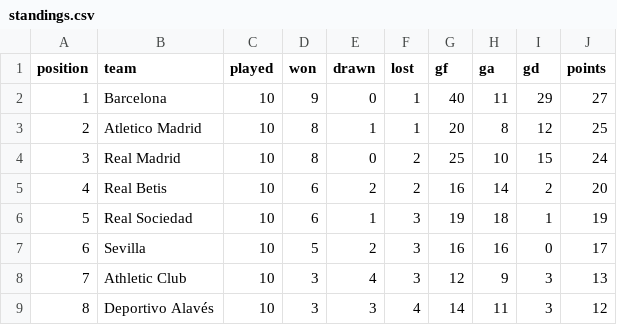
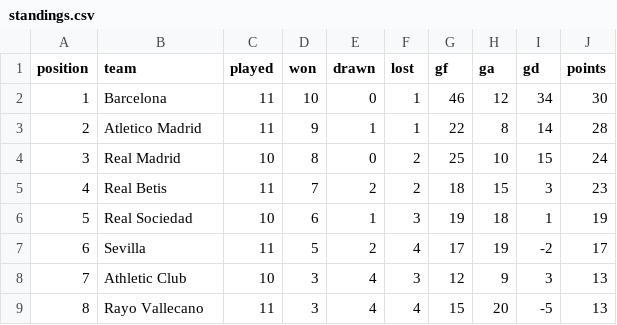
Before and after one commit to RShiri/XLALIGA, a CSV file: laliga_dashboard/database/standings.csv, drawn as a sheet; only a part is shown; the diff covers the shown part only.

```diff
--- a/laliga_dashboard/database/standings.csv
+++ b/laliga_dashboard/database/standings.csv
@@ -1,9 +1,9 @@
 position,team,played,won,drawn,lost,gf,ga,gd,points
-1,Barcelona,10,9,0,1,40,11,29,27
-2,Atletico Madrid,10,8,1,1,20,8,12,25
+1,Barcelona,11,10,0,1,46,12,34,30
+2,Atletico Madrid,11,9,1,1,22,8,14,28
 3,Real Madrid,10,8,0,2,25,10,15,24
-4,Real Betis,10,6,2,2,16,14,2,20
+4,Real Betis,11,7,2,2,18,15,3,23
 5,Real Sociedad,10,6,1,3,19,18,1,19
-6,Sevilla,10,5,2,3,16,16,0,17
+6,Sevilla,11,5,2,4,17,19,-2,17
 7,Athletic Club,10,3,4,3,12,9,3,13
-8,Deportivo Alavés,10,3,3,4,14,11,3,12
+8,Rayo Vallecano,11,3,4,4,15,20,-5,13
```
Also changed, not shown: 3 added rows, 3 removed rows and 33 edited cells elsewhere in this file, laliga_dashboard/database/players.csv, laliga_dashboard/database/results.csv, 27 other files.
